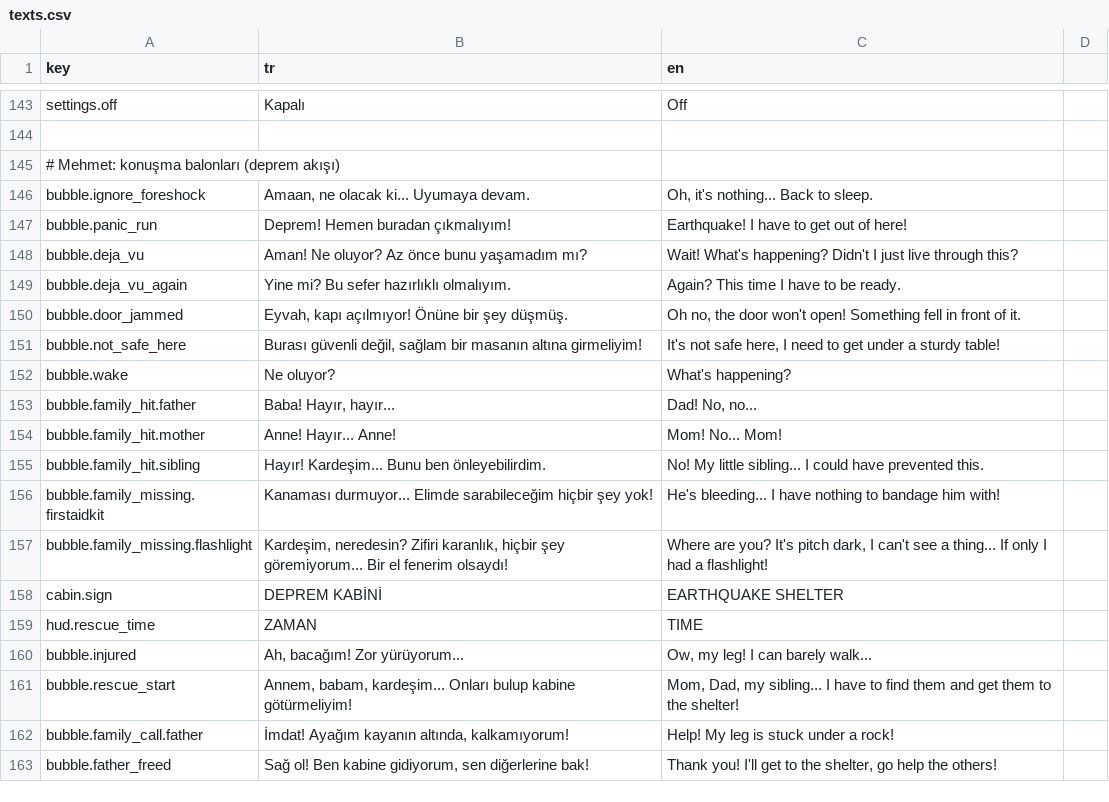
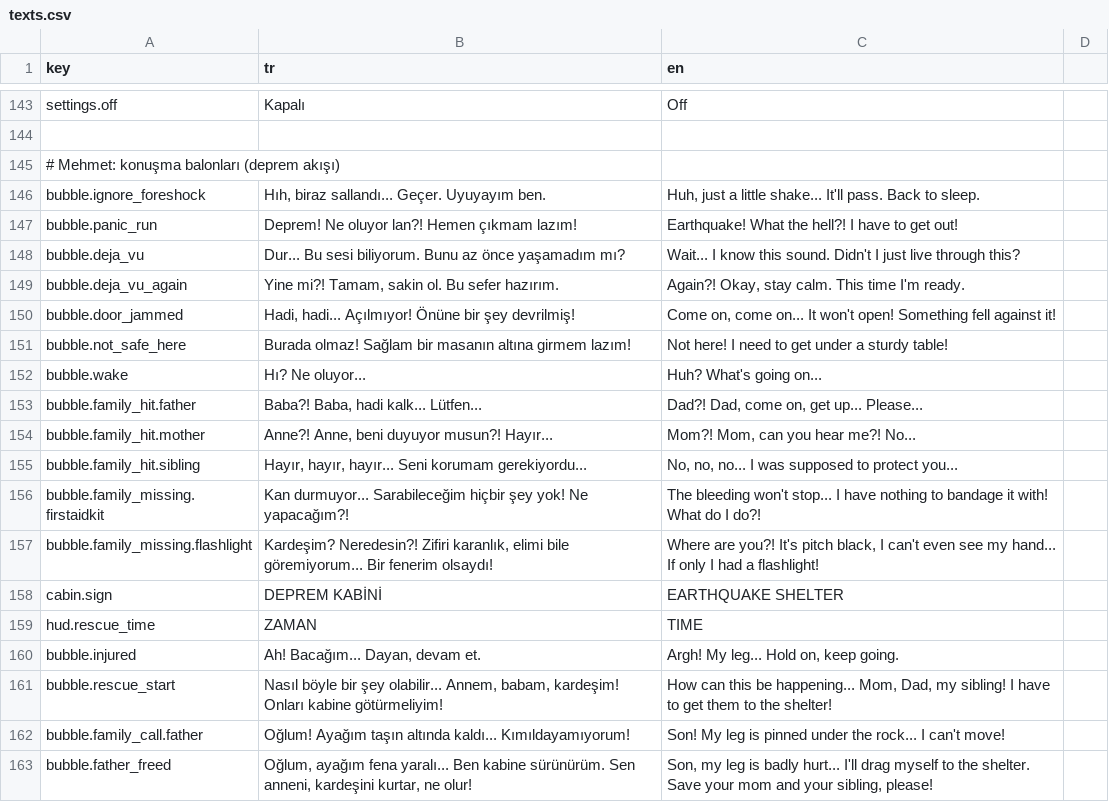
Before and after one commit to g0ktengri/i-wish-civilgamejam2026, a CSV file: Assets/Resources/texts.csv, drawn as a sheet; only a part is shown, gaps mark what is left out; the diff covers the shown part only.

```diff
--- a/Assets/Resources/texts.csv
+++ b/Assets/Resources/texts.csv
@@ -169,19 +169,19 @@ settings.off,Kapalı,Off
 # Mehmet: konuşma balonları (deprem akışı)
-bubble.ignore_foreshock,"Amaan, ne olacak ki... Uyumaya devam.","Oh, it's nothing... Back to sleep."
-bubble.panic_run,Deprem! Hemen buradan çıkmalıyım!,Earthquake! I have to get out of here!
-bubble.deja_vu,"Aman! Ne oluyor? Az önce bunu yaşamadım mı?","Wait! What's happening? Didn't I just live through this?"
-bubble.deja_vu_again,Yine mi? Bu sefer hazırlıklı olmalıyım.,Again? This time I have to be ready.
-bubble.door_jammed,"Eyvah, kapı açılmıyor! Önüne bir şey düşmüş.","Oh no, the door won't open! Something fell in front of it."
-bubble.not_safe_here,"Burası güvenli değil, sağlam bir masanın altına girmeliyim!","It's not safe here, I need to get under a sturdy table!"
-bubble.wake,Ne oluyor?,What's happening?
-bubble.family_hit.father,"Baba! Hayır, hayır...","Dad! No, no..."
-bubble.family_hit.mother,"Anne! Hayır... Anne!","Mom! No... Mom!"
-bubble.family_hit.sibling,"Hayır! Kardeşim... Bunu ben önleyebilirdim.","No! My little sibling... I could have prevented this."
-bubble.family_missing.firstaidkit,"Kanaması durmuyor... Elimde sarabileceğim hiçbir şey yok!","He's bleeding... I have nothing to bandage him with!"
-bubble.family_missing.flashlight,"Kardeşim, neredesin? Zifiri karanlık, hiçbir şey göremiyorum... Bir el fenerim olsaydı!","Where are you? It's pitch dark, I can't see a thing... If only I had a flashlight!"
+bubble.ignore_foreshock,"Hıh, biraz sallandı... Geçer. Uyuyayım ben.","Huh, just a little shake... It'll pass. Back to sleep."
+bubble.panic_run,"Deprem! Ne oluyor lan?! Hemen çıkmam lazım!","Earthquake! What the hell?! I have to get out!"
+bubble.deja_vu,"Dur... Bu sesi biliyorum. Bunu az önce yaşamadım mı?","Wait... I know this sound. Didn't I just live through this?"
+bubble.deja_vu_again,"Yine mi?! Tamam, sakin ol. Bu sefer hazırım.","Again?! Okay, stay calm. This time I'm ready."
+bubble.door_jammed,"Hadi, hadi... Açılmıyor! Önüne bir şey devrilmiş!","Come on, come on... It won't open! Something fell against it!"
+bubble.not_safe_here,"Burada olmaz! Sağlam bir masanın altına girmem lazım!","Not here! I need to get under a sturdy table!"
+bubble.wake,"Hı? Ne oluyor...","Huh? What's going on..."
+bubble.family_hit.father,"Baba?! Baba, hadi kalk... Lütfen...","Dad?! Dad, come on, get up... Please..."
+bubble.family_hit.mother,"Anne?! Anne, beni duyuyor musun?! Hayır...","Mom?! Mom, can you hear me?! No..."
+bubble.family_hit.sibling,"Hayır, hayır, hayır... Seni korumam gerekiyordu...","No, no, no... I was supposed to protect you..."
+bubble.family_missing.firstaidkit,"Kan durmuyor... Sarabileceğim hiçbir şey yok! Ne yapacağım?!","The bleeding won't stop... I have nothing to bandage it with! What do I do?!"
+bubble.family_missing.flashlight,"Kardeşim? Neredesin?! Zifiri karanlık, elimi bile göremiyorum... Bir fenerim olsaydı!","Where are you?! It's pitch black, I can't even see my hand... If only I had a flashlight!"
 cabin.sign,DEPREM KABİNİ,EARTHQUAKE SHELTER
 hud.rescue_time,ZAMAN,TIME
-bubble.injured,"Ah, bacağım! Zor yürüyorum...","Ow, my leg! I can barely walk..."
-bubble.rescue_start,"Annem, babam, kardeşim... Onları bulup kabine götürmeliyim!","Mom, Dad, my sibling... I have to find them and get them to the shelter!"
-bubble.family_call.father,"İmdat! Ayağım kayanın altında, kalkamıyorum!","Help! My leg is stuck under a rock!"
-bubble.father_freed,"Sağ ol! Ben kabine gidiyorum, sen diğerlerine bak!","Thank you! I'll get to the shelter, go help the others!"
+bubble.injured,"Ah! Bacağım... Dayan, devam et.","Argh! My leg... Hold on, keep going."
+bubble.rescue_start,"Nasıl böyle bir şey olabilir... Annem, babam, kardeşim! Onları kabine götürmeliyim!","How can this be happening... Mom, Dad, my sibling! I have to get them to the shelter!"
+bubble.family_call.father,"Oğlum! Ayağım taşın altında kaldı... Kımıldayamıyorum!","Son! My leg is pinned under the rock... I can't move!"
+bubble.father_freed,"Oğlum, ayağım fena yaralı... Ben kabine sürünürüm. Sen anneni, kardeşini kurtar, ne olur!","Son, my leg is badly hurt... I'll drag myself to the shelter. Save your mom and your sibling, please!"
```
Also changed, not shown: 5 added rows and 16 edited cells elsewhere in this file, 8 other files.
